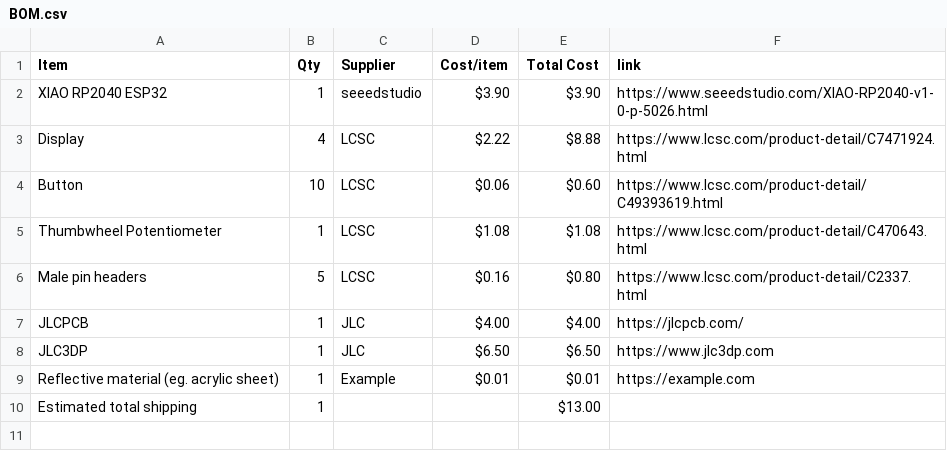
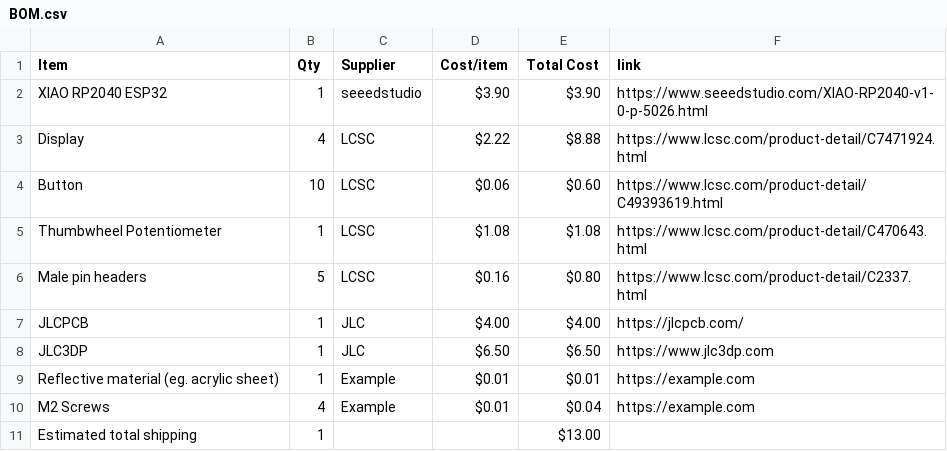
Before and after one commit to he1ias/Holographic-Clock-Display, a CSV file: BOM.csv, drawn as a sheet; the diff names each change by its address in the sheet, - before the commit and + after, or states it on an @@ line.

Commit message:
Sync Holographic Clock Display from Half Life

```diff
--- a/BOM.csv
+++ b/BOM.csv
+row 10: M2 Screws | 4 | Example | $0.01 | $0.04 | https://example.com
```
